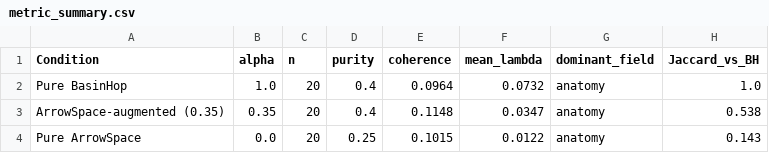
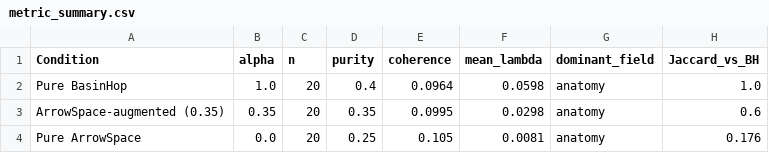
Before and after one commit to tuned-org-uk/arrowspace-analysis, a CSV file: notebooks/output__03/metric_summary.csv, drawn as a sheet.

```diff
--- a/notebooks/output__03/metric_summary.csv
+++ b/notebooks/output__03/metric_summary.csv
@@ -1,4 +1,4 @@
 Condition,alpha,n,purity,coherence,mean_lambda,dominant_field,Jaccard_vs_BH
-Pure BasinHop,1.0,20,0.4,0.0964,0.0732,anatomy,1.0
-ArrowSpace-augmented (0.35),0.35,20,0.4,0.1148,0.0347,anatomy,0.538
-Pure ArrowSpace,0.0,20,0.25,0.1015,0.0122,anatomy,0.143
+Pure BasinHop,1.0,20,0.4,0.0964,0.0598,anatomy,1.0
+ArrowSpace-augmented (0.35),0.35,20,0.35,0.0995,0.0298,anatomy,0.6
+Pure ArrowSpace,0.0,20,0.25,0.105,0.0081,anatomy,0.176
```
Also changed, not shown: notebooks/output__03/alpha_sweep.csv, notebooks/output__03/representatives_aug.csv, 18 other files.
